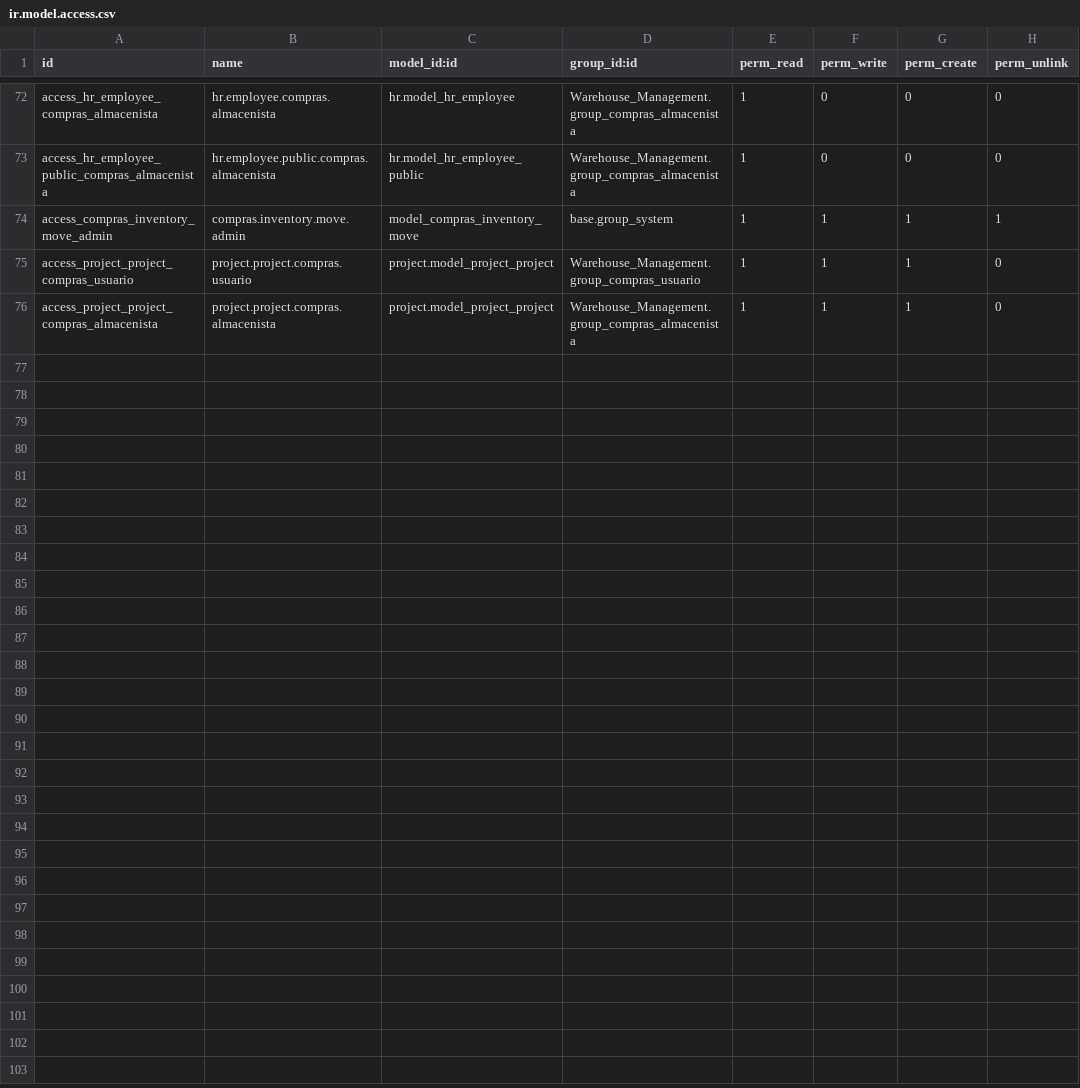
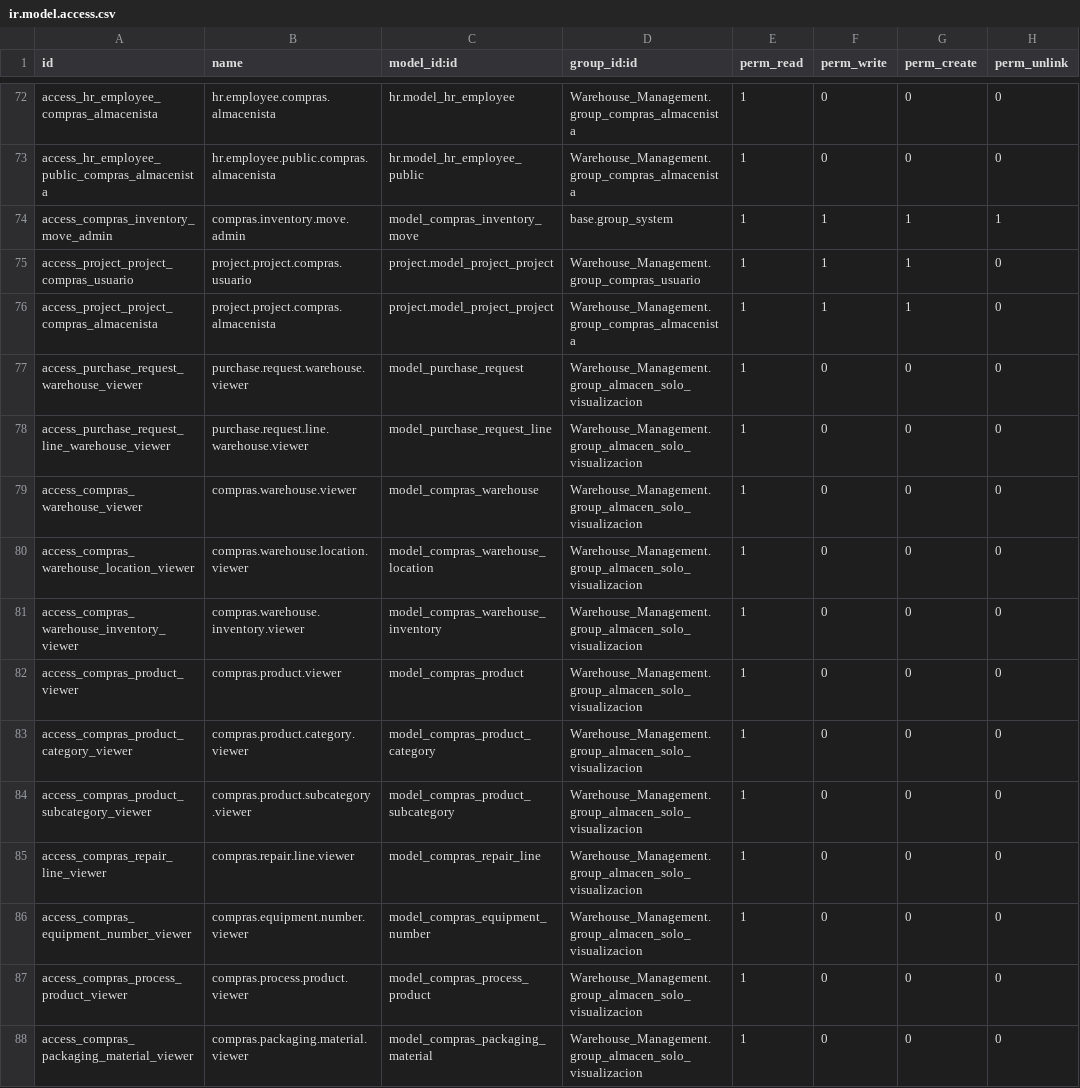
Before and after one commit to stepsytes-ui/odoo_fruve, a CSV file: modules/Warehouse_Management/security/ir.model.access.csv, drawn as a sheet; only a part is shown, gaps mark what is left out; the diff covers the shown part only; the diff names each change by its address in the sheet, - before the commit and + after, or states it on an @@ line.

Commit message:
feat(warehouse_management): add only lecture permissions for warehouse module for manager positions.

```diff
--- a/modules/Warehouse_Management/security/ir.model.access.csv
+++ b/modules/Warehouse_Management/security/ir.model.access.csv
+row 77: access_purchase_request_warehouse_viewer | purchase.request.warehouse.viewer | model_purchase_request | Warehouse_Management.group_almacen_solo_visualizacion | 1 | 0 | 0 | 0
+row 78: access_purchase_request_line_warehouse_viewer | purchase.request.line.warehouse.viewer | model_purchase_request_line | Warehouse_Management.group_almacen_solo_visualizacion | 1 | 0 | 0 | 0
+row 79: access_compras_warehouse_viewer | compras.warehouse.viewer | model_compras_warehouse | Warehouse_Management.group_almacen_solo_visualizacion | 1 | 0 | 0 | 0
+row 80: access_compras_warehouse_location_viewer | compras.warehouse.location.viewer | model_compras_warehouse_location | Warehouse_Management.group_almacen_solo_visualizacion | 1 | 0 | 0 | 0
+row 81: access_compras_warehouse_inventory_viewer | compras.warehouse.inventory.viewer | model_compras_warehouse_inventory | Warehouse_Management.group_almacen_solo_visualizacion | 1 | 0 | 0 | 0
+row 82: access_compras_product_viewer | compras.product.viewer | model_compras_product | Warehouse_Management.group_almacen_solo_visualizacion | 1 | 0 | 0 | 0
+row 83: access_compras_product_category_viewer | compras.product.category.viewer | model_compras_product_category | Warehouse_Management.group_almacen_solo_visualizacion | 1 | 0 | 0 | 0
+row 84: access_compras_product_subcategory_viewer | compras.product.subcategory.viewer | model_compras_product_subcategory | Warehouse_Management.group_almacen_solo_visualizacion | 1 | 0 | 0 | 0
+row 85: access_compras_repair_line_viewer | compras.repair.line.viewer | model_compras_repair_line | Warehouse_Management.group_almacen_solo_visualizacion | 1 | 0 | 0 | 0
+row 86: access_compras_equipment_number_viewer | compras.equipment.number.viewer | model_compras_equipment_number | Warehouse_Management.group_almacen_solo_visualizacion | 1 | 0 | 0 | 0
+row 87: access_compras_process_product_viewer | compras.process.product.viewer | model_compras_process_product | Warehouse_Management.group_almacen_solo_visualizacion | 1 | 0 | 0 | 0
+row 88: access_compras_packaging_material_viewer | compras.packaging.material.viewer | model_compras_packaging_material | Warehouse_Management.group_almacen_solo_visualizacion | 1 | 0 | 0 | 0
```
Also changed, not shown: 12 added rows elsewhere in this file, 15 other files.
